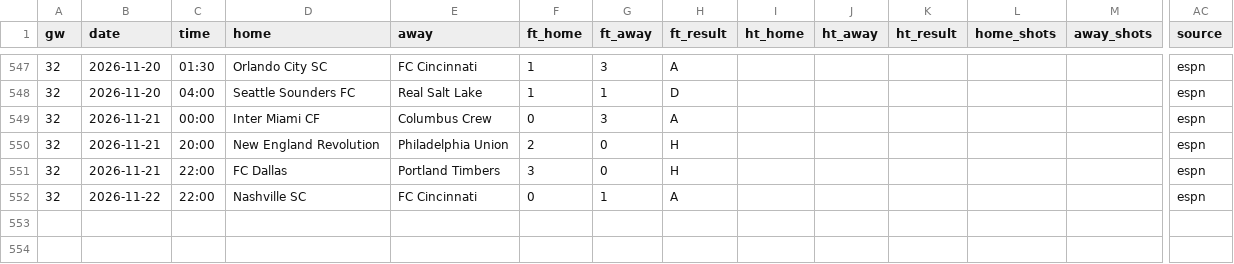
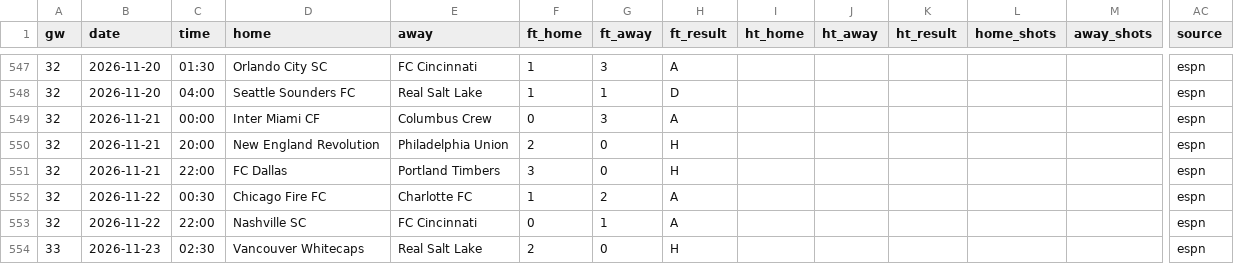
Before and after one commit to L1nu-X/open-matchday, a CSV file: data/USA_1_mls/results_2627.csv, drawn as a sheet; only a part is shown, gaps mark what is left out; rows hold the shown columns only; the diff names each change by its address in the sheet, - before the commit and + after, or states it on an @@ line.

```diff
--- a/data/USA_1_mls/results_2627.csv
+++ b/data/USA_1_mls/results_2627.csv
+row 552: 32 | 2026-11-22 | 00:30 | Chicago Fire FC | Charlotte FC | 1 | 2 | A |  |  |  |  |  | espn
+row 554: 33 | 2026-11-23 | 02:30 | Vancouver Whitecaps | Real Salt Lake | 2 | 0 | H |  |  |  |  |  | espn
```
Also changed, not shown: data/ARG_1_liga-profesional/results_2627.csv, data/ARG_2_primera-nacional/fixtures_2627.csv, 6 other files.
